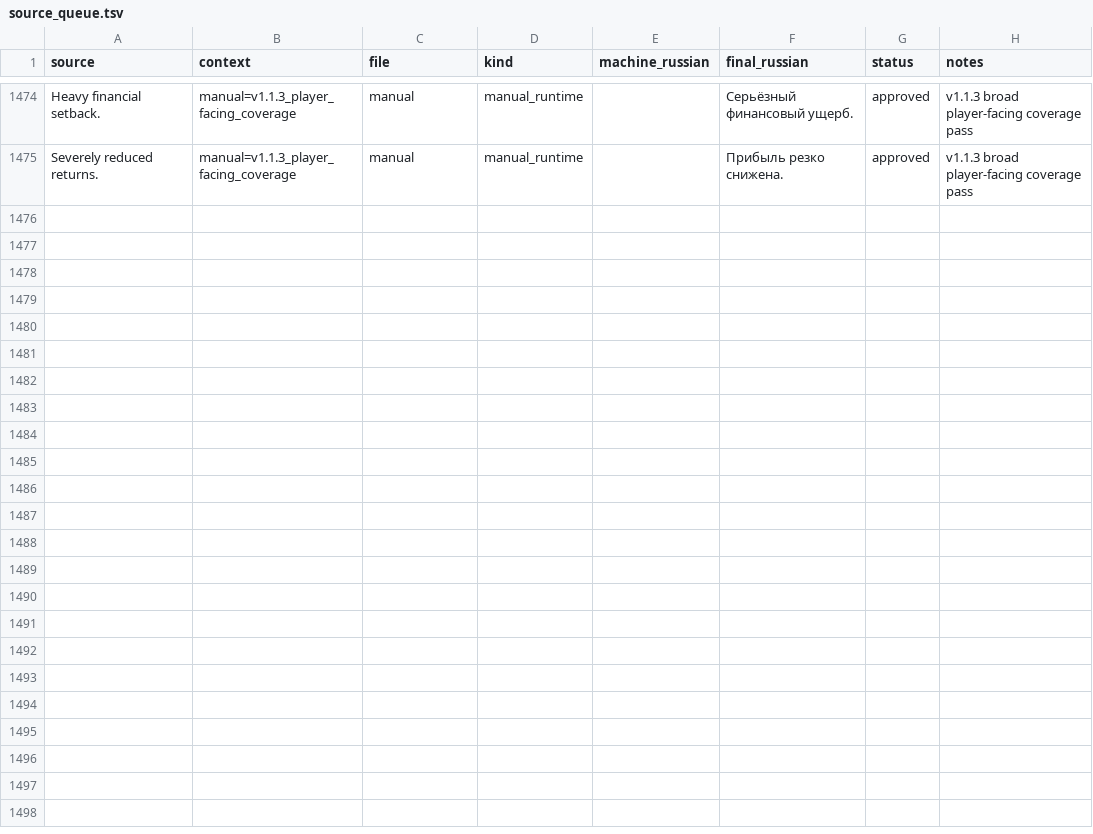
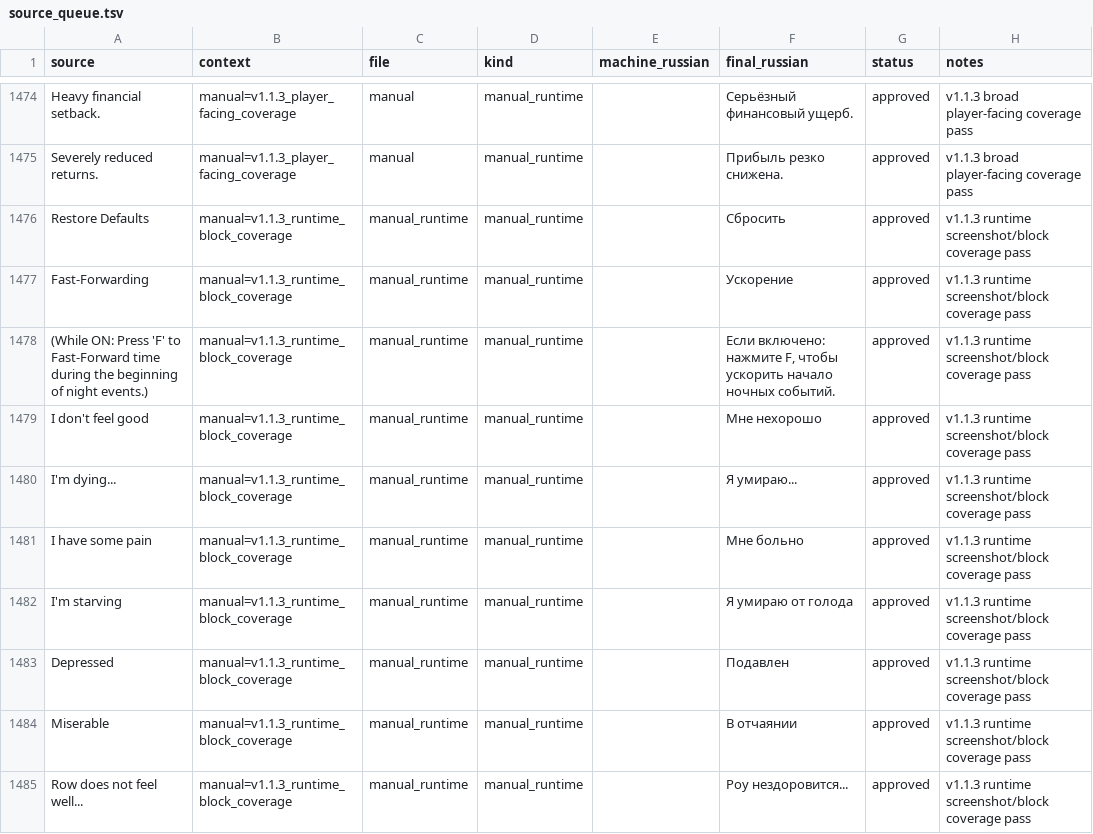
Before and after one commit to Akseleron/dont-sleep-with-the-fishes-russian, a TSV file: translations/source_queue.tsv, drawn as a sheet; only a part is shown, gaps mark what is left out; the diff covers the shown part only; the diff names each change by its address in the sheet, - before the commit and + after, or states it on an @@ line.

Commit message:
add v1.1.3 runtime visible UI audit

```diff
--- a/translations/source_queue.tsv
+++ b/translations/source_queue.tsv
+row 1476: Restore Defaults | manual=v1.1.3_runtime_block_coverage | manual_runtime | manual_runtime |  | Сбросить | approved | v1.1.3 runtime screenshot/block coverage pass
+row 1477: Fast-Forwarding | manual=v1.1.3_runtime_block_coverage | manual_runtime | manual_runtime |  | Ускорение | approved | v1.1.3 runtime screenshot/block coverage pass
+row 1478: (While ON: Press 'F' to Fast-Forward time during the beginning of night events.) | manual=v1.1.3_runtime_block_coverage | manual_runtime | manual_runtime |  | Если включено: нажмите F, чтобы ускорить начало ночных событий. | approved | v1.1.3 runtime screenshot/block coverage pass
+row 1479: I don't feel good | manual=v1.1.3_runtime_block_coverage | manual_runtime | manual_runtime |  | Мне нехорошо | approved | v1.1.3 runtime screenshot/block coverage pass
+row 1480: I'm dying... | manual=v1.1.3_runtime_block_coverage | manual_runtime | manual_runtime |  | Я умираю... | approved | v1.1.3 runtime screenshot/block coverage pass
+row 1481: I have some pain | manual=v1.1.3_runtime_block_coverage | manual_runtime | manual_runtime |  | Мне больно | approved | v1.1.3 runtime screenshot/block coverage pass
+row 1482: I'm starving | manual=v1.1.3_runtime_block_coverage | manual_runtime | manual_runtime |  | Я умираю от голода | approved | v1.1.3 runtime screenshot/block coverage pass
+row 1483: Depressed | manual=v1.1.3_runtime_block_coverage | manual_runtime | manual_runtime |  | Подавлен | approved | v1.1.3 runtime screenshot/block coverage pass
+row 1484: Miserable | manual=v1.1.3_runtime_block_coverage | manual_runtime | manual_runtime |  | В отчаянии | approved | v1.1.3 runtime screenshot/block coverage pass
+row 1485: Row does not feel well... | manual=v1.1.3_runtime_block_coverage | manual_runtime | manual_runtime |  | Роу нездоровится... | approved | v1.1.3 runtime screenshot/block coverage pass
```
Also changed, not shown: 9 added rows and 35 edited cells elsewhere in this file, docs/translation_workset_v1_1_3.tsv, 14 other files.
